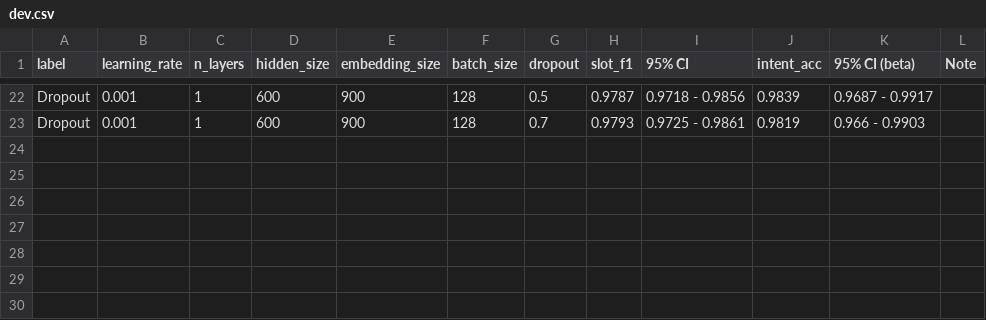
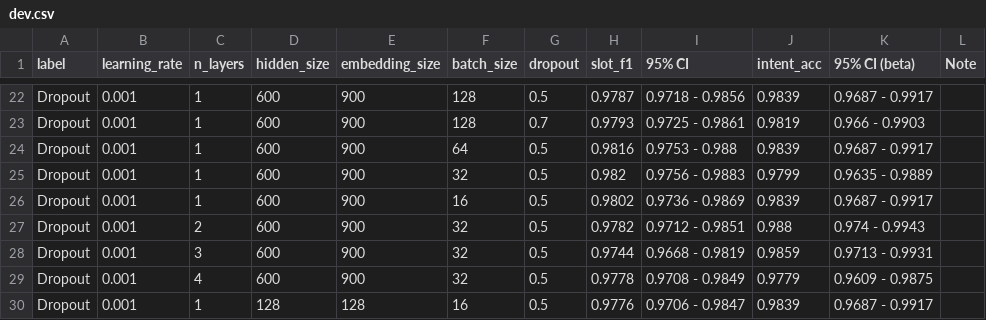
Before and after one commit to matteogrisenti/NLU-Projects, a CSV file: NLU/A/results/dev.csv, drawn as a sheet; only a part is shown, gaps mark what is left out.

Commit message:
End Dropout

```diff
--- a/NLU/A/results/dev.csv
+++ b/NLU/A/results/dev.csv
@@ -23 +23,8 @@ Dropout,0.001,1,600,900,128,0.5,0.9787,0.9718 - 0.9856,0.9839,0.9687 - 0.9917
 Dropout,0.001,1,600,900,128,0.7,0.9793,0.9725 - 0.9861,0.9819,0.966 - 0.9903
+Dropout,0.001,1,600,900,64,0.5,0.9816,0.9753 - 0.988,0.9839,0.9687 - 0.9917
+Dropout,0.001,1,600,900,32,0.5,0.982,0.9756 - 0.9883,0.9799,0.9635 - 0.9889
+Dropout,0.001,1,600,900,16,0.5,0.9802,0.9736 - 0.9869,0.9839,0.9687 - 0.9917
+Dropout,0.001,2,600,900,32,0.5,0.9782,0.9712 - 0.9851,0.988,0.974 - 0.9943
+Dropout,0.001,3,600,900,32,0.5,0.9744,0.9668 - 0.9819,0.9859,0.9713 - 0.9931
+Dropout,0.001,4,600,900,32,0.5,0.9778,0.9708 - 0.9849,0.9779,0.9609 - 0.9875
+Dropout,0.001,1,128,128,16,0.5,0.9776,0.9706 - 0.9847,0.9839,0.9687 - 0.9917
```
Also changed, not shown: NLU/A/results/test.csv, 1 other file.
